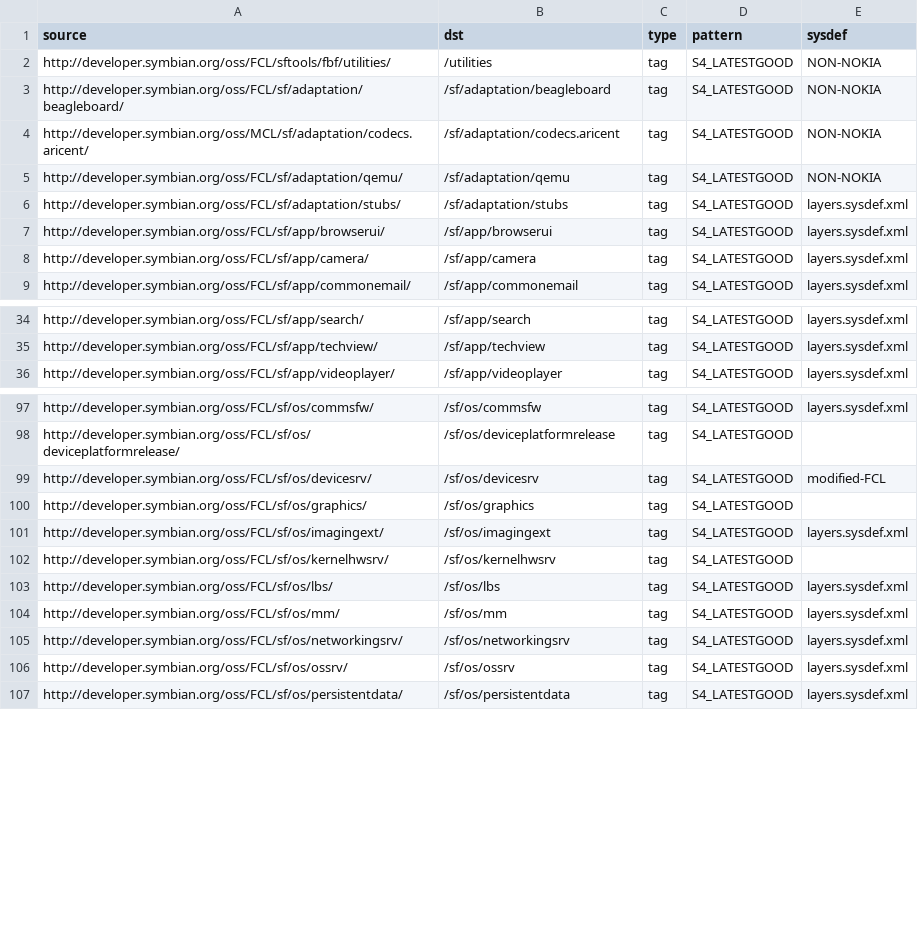
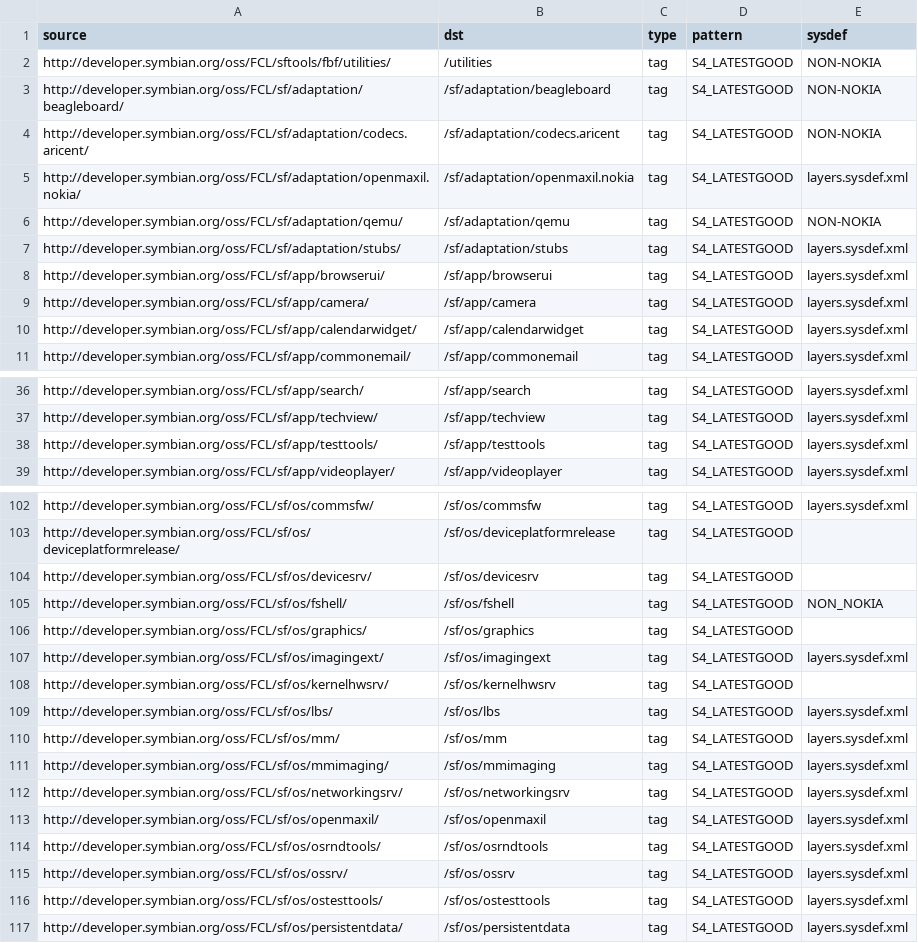
Before and after one commit to SymbianSource/oss.FCL.sftools.fbf.projects.platforms, a CSV file: symbian4/single/sources_good.csv, drawn as a sheet; only a part is shown, gaps mark what is left out; the diff covers the shown part only.

Commit message:
Recreate sources_good.csv from the logs\BOM\sources.csv in build 950

```diff
--- a/symbian4/single/sources_good.csv
+++ b/symbian4/single/sources_good.csv
@@ -3,3 +3,4 @@ http://developer.symbian.org/oss/FCL/sftools/fbf/utilities/,/utilities,tag,S4_LA
 http://developer.symbian.org/oss/FCL/sf/adaptation/beagleboard/,/sf/adaptation/beagleboard,tag,S4_LATESTGOOD,NON-NOKIA
-http://developer.symbian.org/oss/MCL/sf/adaptation/codecs.aricent/,/sf/adaptation/codecs.aricent,tag,S4_LATESTGOOD,NON-NOKIA
+http://developer.symbian.org/oss/FCL/sf/adaptation/codecs.aricent/,/sf/adaptation/codecs.aricent,tag,S4_LATESTGOOD,NON-NOKIA
+http://developer.symbian.org/oss/FCL/sf/adaptation/openmaxil.nokia/,/sf/adaptation/openmaxil.nokia,tag,S4_LATESTGOOD,layers.sysdef.xml
 http://developer.symbian.org/oss/FCL/sf/adaptation/qemu/,/sf/adaptation/qemu,tag,S4_LATESTGOOD,NON-NOKIA
@@ -8,2 +9,3 @@ http://developer.symbian.org/oss/FCL/sf/app/browserui/,/sf/app/browserui,tag,S4_
 http://developer.symbian.org/oss/FCL/sf/app/camera/,/sf/app/camera,tag,S4_LATESTGOOD,layers.sysdef.xml
+http://developer.symbian.org/oss/FCL/sf/app/calendarwidget/,/sf/app/calendarwidget,tag,S4_LATESTGOOD,layers.sysdef.xml
 http://developer.symbian.org/oss/FCL/sf/app/commonemail/,/sf/app/commonemail,tag,S4_LATESTGOOD,layers.sysdef.xml
@@ -35,2 +37,3 @@ http://developer.symbian.org/oss/FCL/sf/app/search/,/sf/app/search,tag,S4_LATEST
 http://developer.symbian.org/oss/FCL/sf/app/techview/,/sf/app/techview,tag,S4_LATESTGOOD,layers.sysdef.xml
+http://developer.symbian.org/oss/FCL/sf/app/testtools/,/sf/app/testtools,tag,S4_LATESTGOOD,layers.sysdef.xml
 http://developer.symbian.org/oss/FCL/sf/app/videoplayer/,/sf/app/videoplayer,tag,S4_LATESTGOOD,layers.sysdef.xml
@@ -98,3 +103,4 @@ http://developer.symbian.org/oss/FCL/sf/os/commsfw/,/sf/os/commsfw,tag,S4_LATEST
 http://developer.symbian.org/oss/FCL/sf/os/deviceplatformrelease/,/sf/os/deviceplatformrelease,tag,S4_LATESTGOOD,
-http://developer.symbian.org/oss/FCL/sf/os/devicesrv/,/sf/os/devicesrv,tag,S4_LATESTGOOD,modified-FCL
+http://developer.symbian.org/oss/FCL/sf/os/devicesrv/,/sf/os/devicesrv,tag,S4_LATESTGOOD,
+http://developer.symbian.org/oss/FCL/sf/os/fshell/,/sf/os/fshell,tag,S4_LATESTGOOD,NON_NOKIA
 http://developer.symbian.org/oss/FCL/sf/os/graphics/,/sf/os/graphics,tag,S4_LATESTGOOD,
@@ -104,4 +110,8 @@ http://developer.symbian.org/oss/FCL/sf/os/lbs/,/sf/os/lbs,tag,S4_LATESTGOOD,lay
 http://developer.symbian.org/oss/FCL/sf/os/mm/,/sf/os/mm,tag,S4_LATESTGOOD,layers.sysdef.xml
+http://developer.symbian.org/oss/FCL/sf/os/mmimaging/,/sf/os/mmimaging,tag,S4_LATESTGOOD,layers.sysdef.xml
 http://developer.symbian.org/oss/FCL/sf/os/networkingsrv/,/sf/os/networkingsrv,tag,S4_LATESTGOOD,layers.sysdef.xml
+http://developer.symbian.org/oss/FCL/sf/os/openmaxil/,/sf/os/openmaxil,tag,S4_LATESTGOOD,layers.sysdef.xml
+http://developer.symbian.org/oss/FCL/sf/os/osrndtools/,/sf/os/osrndtools,tag,S4_LATESTGOOD,layers.sysdef.xml
 http://developer.symbian.org/oss/FCL/sf/os/ossrv/,/sf/os/ossrv,tag,S4_LATESTGOOD,layers.sysdef.xml
+http://developer.symbian.org/oss/FCL/sf/os/ostesttools/,/sf/os/ostesttools,tag,S4_LATESTGOOD,layers.sysdef.xml
 http://developer.symbian.org/oss/FCL/sf/os/persistentdata/,/sf/os/persistentdata,tag,S4_LATESTGOOD,layers.sysdef.xml
```
Also changed, not shown: 2 added rows and 10 edited cells elsewhere in this file.
